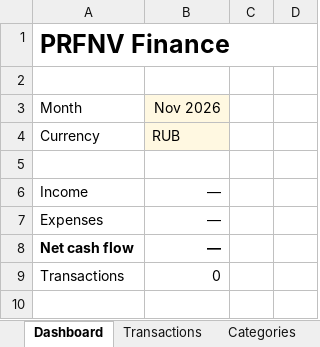
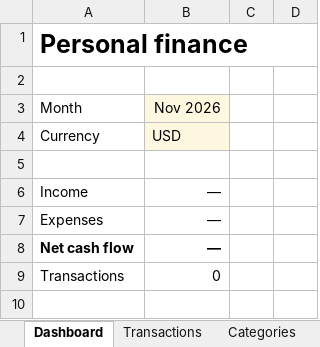
Before and after one commit to bani2016up/opencode-telegram-bot, an Excel workbook: integrations/finance/template.xlsx, sheet Dashboard, drawn as a sheet; only a part is shown; values as stored, in another font and other column widths than the file's, no borders; charts and pictures not drawn; the diff names each change by its address in the sheet, - before the commit and + after, or states it on an @@ line.

Commit message:
Make optional integrations portable and remove personal branding

```diff
--- a/integrations/finance/template.xlsx (sheet Dashboard)
+++ b/integrations/finance/template.xlsx (sheet Dashboard)
-A1: PRFNV Finance
+A1: Personal finance
-B4: RUB
+B4: USD
```
Also changed, not shown: 12 other files.
